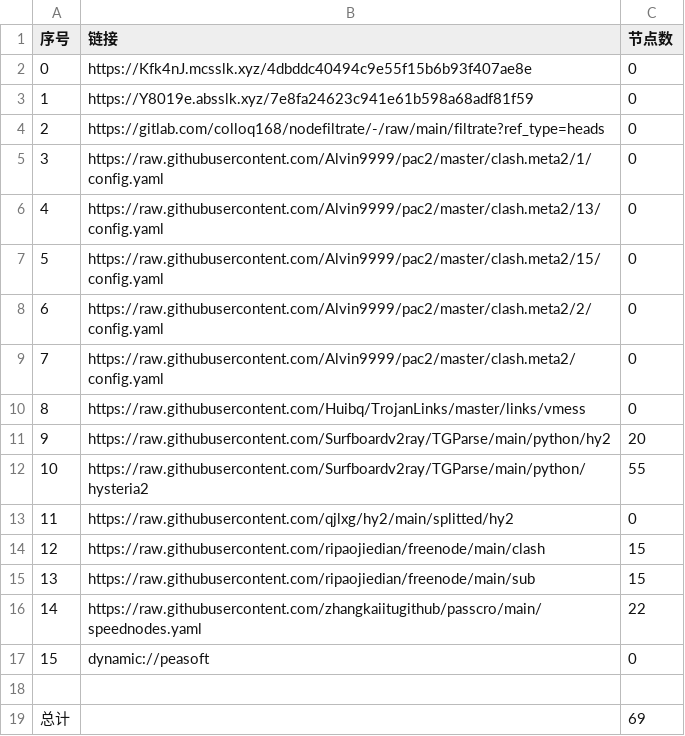
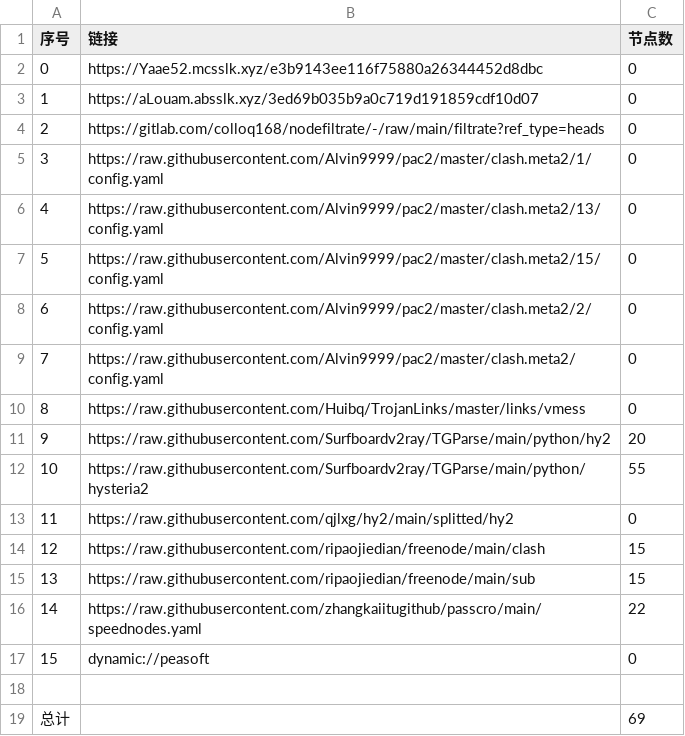
Before and after one commit to wjs-529/AutoMergePublicNodes, a CSV file: list_result.csv, drawn as a sheet.

```diff
--- a/list_result.csv
+++ b/list_result.csv
@@ -1,4 +1,4 @@
 序号,链接,节点数
-0,https://Kfk4nJ.mcsslk.xyz/4dbddc40494c9e55f15b6b93f407ae8e,0
-1,https://Y8019e.absslk.xyz/7e8fa24623c941e61b598a68adf81f59,0
+0,https://Yaae52.mcsslk.xyz/e3b9143ee116f75880a26344452d8dbc,0
+1,https://aLouam.absslk.xyz/3ed69b035b9a0c719d191859cdf10d07,0
 2,https://gitlab.com/colloq168/nodefiltrate/-/raw/main/filtrate?ref_type=heads,0
```
Also changed, not shown: 3 other files.
